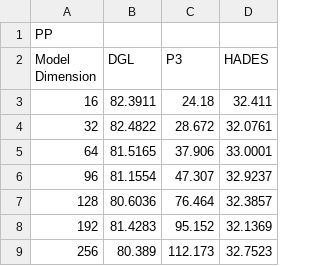
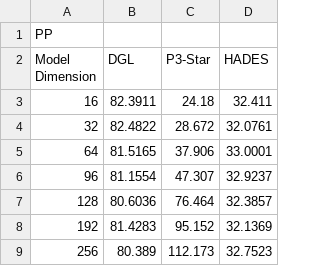
Before and after one commit to CommediaJW/HADES_eval_figure_scripts, a CSV file: data/model_dim_epoch_time_papers.csv, drawn as a sheet.

```diff
--- a/data/model_dim_epoch_time_papers.csv
+++ b/data/model_dim_epoch_time_papers.csv
@@ -1,3 +1,3 @@
 PP
-Model Dimension,DGL,P3,HADES
+Model Dimension,DGL,P3-Star,HADES
 16,82.3911,24.18,32.411
```
Also changed, not shown: data/model_dim_epoch_time_products.csv, 9 other files.
